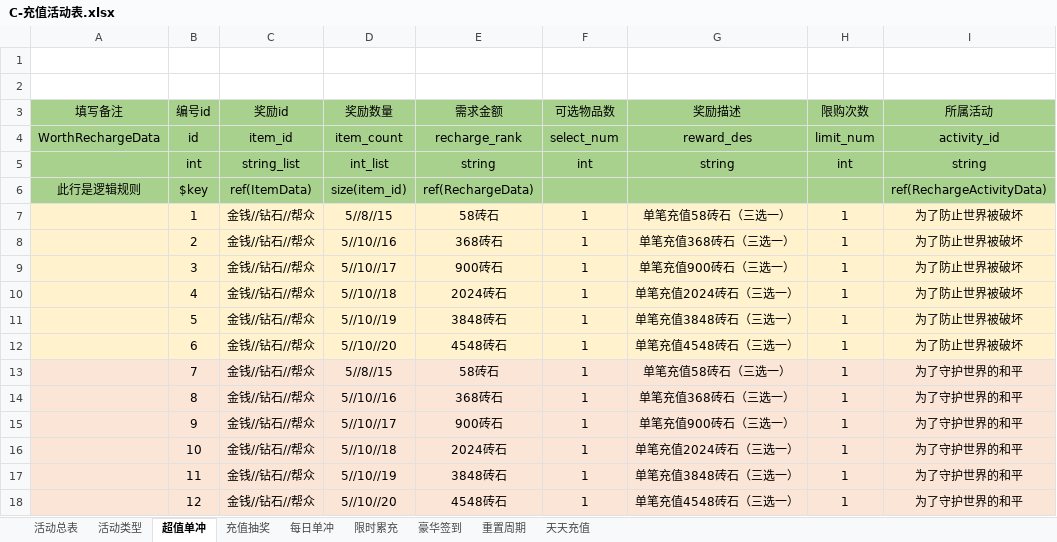
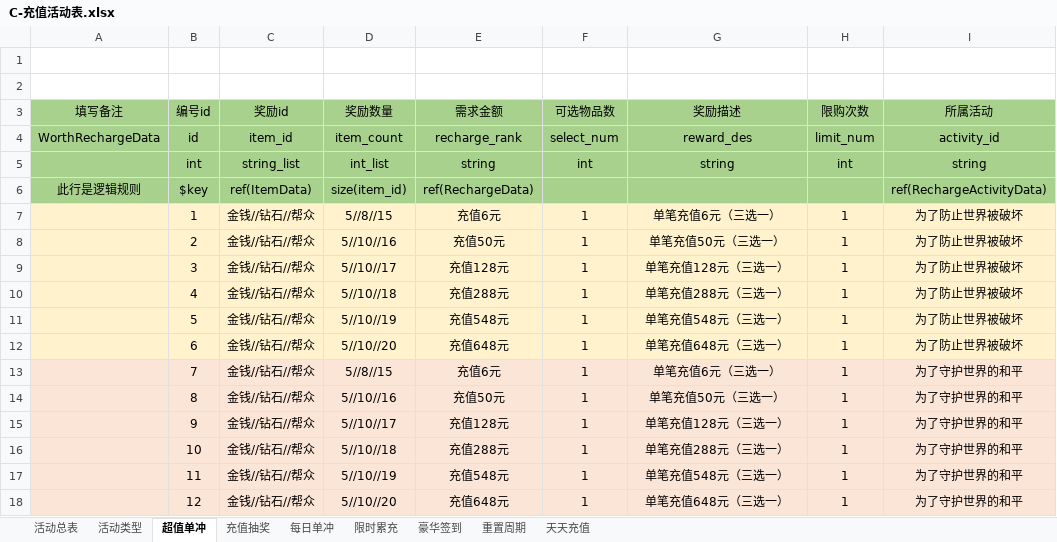
Before and after one commit to linhe-yangxue/uesharedata, an Excel workbook: exceldata/excel/all/C-充值活动表.xlsx, sheet 超值单冲, drawn as a sheet; values as stored, in another font and other column widths than the file's, no borders; the diff names each change by its address in the sheet, - before the commit and + after, or states it on an @@ line.

```diff
--- a/exceldata/excel/all/C-充值活动表.xlsx (sheet 超值单冲)
+++ b/exceldata/excel/all/C-充值活动表.xlsx (sheet 超值单冲)
-E7 (需求金额): 58砖石
+E7 (需求金额): 充值6元
-G7 (奖励描述): 单笔充值58砖石（三选一）
+G7 (奖励描述): 单笔充值6元（三选一）
-E8 (需求金额): 368砖石
+E8 (需求金额): 充值50元
-G8 (奖励描述): 单笔充值368砖石（三选一）
+G8 (奖励描述): 单笔充值50元（三选一）
-E9 (需求金额): 900砖石
+E9 (需求金额): 充值128元
-G9 (奖励描述): 单笔充值900砖石（三选一）
+G9 (奖励描述): 单笔充值128元（三选一）
-E10 (需求金额): 2024砖石
+E10 (需求金额): 充值288元
-G10 (奖励描述): 单笔充值2024砖石（三选一）
+G10 (奖励描述): 单笔充值288元（三选一）
-E11 (需求金额): 3848砖石
+E11 (需求金额): 充值548元
-G11 (奖励描述): 单笔充值3848砖石（三选一）
+G11 (奖励描述): 单笔充值548元（三选一）
-E12 (需求金额): 4548砖石
+E12 (需求金额): 充值648元
-G12 (奖励描述): 单笔充值4548砖石（三选一）
+G12 (奖励描述): 单笔充值648元（三选一）
-E13 (需求金额): 58砖石
+E13 (需求金额): 充值6元
-G13 (奖励描述): 单笔充值58砖石（三选一）
+G13 (奖励描述): 单笔充值6元（三选一）
-E14 (需求金额): 368砖石
+E14 (需求金额): 充值50元
-G14 (奖励描述): 单笔充值368砖石（三选一）
+G14 (奖励描述): 单笔充值50元（三选一）
-E15 (需求金额): 900砖石
+E15 (需求金额): 充值128元
-G15 (奖励描述): 单笔充值900砖石（三选一）
+G15 (奖励描述): 单笔充值128元（三选一）
-E16 (需求金额): 2024砖石
+E16 (需求金额): 充值288元
-G16 (奖励描述): 单笔充值2024砖石（三选一）
+G16 (奖励描述): 单笔充值288元（三选一）
-E17 (需求金额): 3848砖石
+E17 (需求金额): 充值548元
-G17 (奖励描述): 单笔充值3848砖石（三选一）
+G17 (奖励描述): 单笔充值548元（三选一）
-E18 (需求金额): 4548砖石
+E18 (需求金额): 充值648元
-G18 (奖励描述): 单笔充值4548砖石（三选一）
+G18 (奖励描述): 单笔充值648元（三选一）
```
Also changed, not shown: sheet 活动总表, sheet 每日单冲, sheet 豪华签到, sheet 天天充值.
